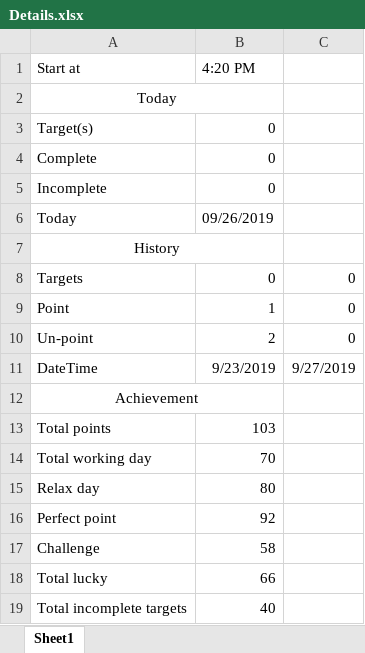
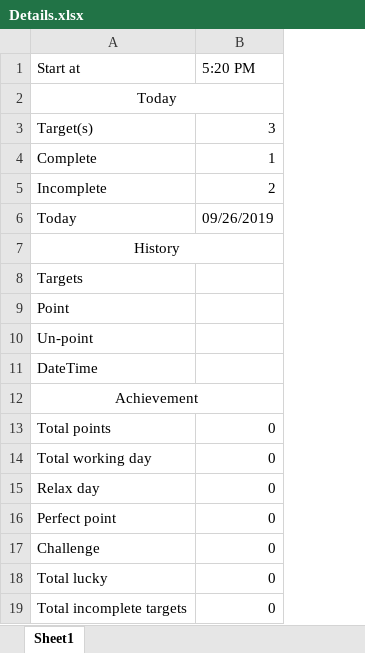
Before and after one commit to ThunderSword99/Wa-do-hek, an Excel workbook: WhatchaDoin/WhatchaDoin/bin/Debug/Details.xlsx, sheet Sheet1, drawn as a sheet; values as stored, in another font and other column widths than the file's, no borders; the diff names each change by its address in the sheet, - before the commit and + after, or states it on an @@ line.

```diff
--- a/WhatchaDoin/WhatchaDoin/bin/Debug/Details.xlsx (sheet Sheet1)
+++ b/WhatchaDoin/WhatchaDoin/bin/Debug/Details.xlsx (sheet Sheet1)
-column C, rows 8-11: 0 | 0 | 0 | 9/27/2019
-B1: 4:20 PM
+B1: 5:20 PM
-B3 (5:20 PM): 0
+B3 (5:20 PM): 3
-B4 (5:20 PM): 0
+B4 (5:20 PM): 1
-B5 (5:20 PM): 0
+B5 (5:20 PM): 2
-B8 (5:20 PM): 0
+B8 (5:20 PM): (empty)
-B9 (5:20 PM): 1
+B9 (5:20 PM): (empty)
-B10 (5:20 PM): 2
+B10 (5:20 PM): (empty)
-B11 (5:20 PM): 9/23/2019
+B11 (5:20 PM): (empty)
-B13 (5:20 PM): 103
+B13 (5:20 PM): 0
-B14 (5:20 PM): 70
+B14 (5:20 PM): 0
-B15 (5:20 PM): 80
+B15 (5:20 PM): 0
-B16 (5:20 PM): 92
+B16 (5:20 PM): 0
-B17 (5:20 PM): 58
+B17 (5:20 PM): 0
-B18 (5:20 PM): 66
+B18 (5:20 PM): 0
-B19 (5:20 PM): 40
+B19 (5:20 PM): 0
```
Also changed, not shown: 10 other files.
